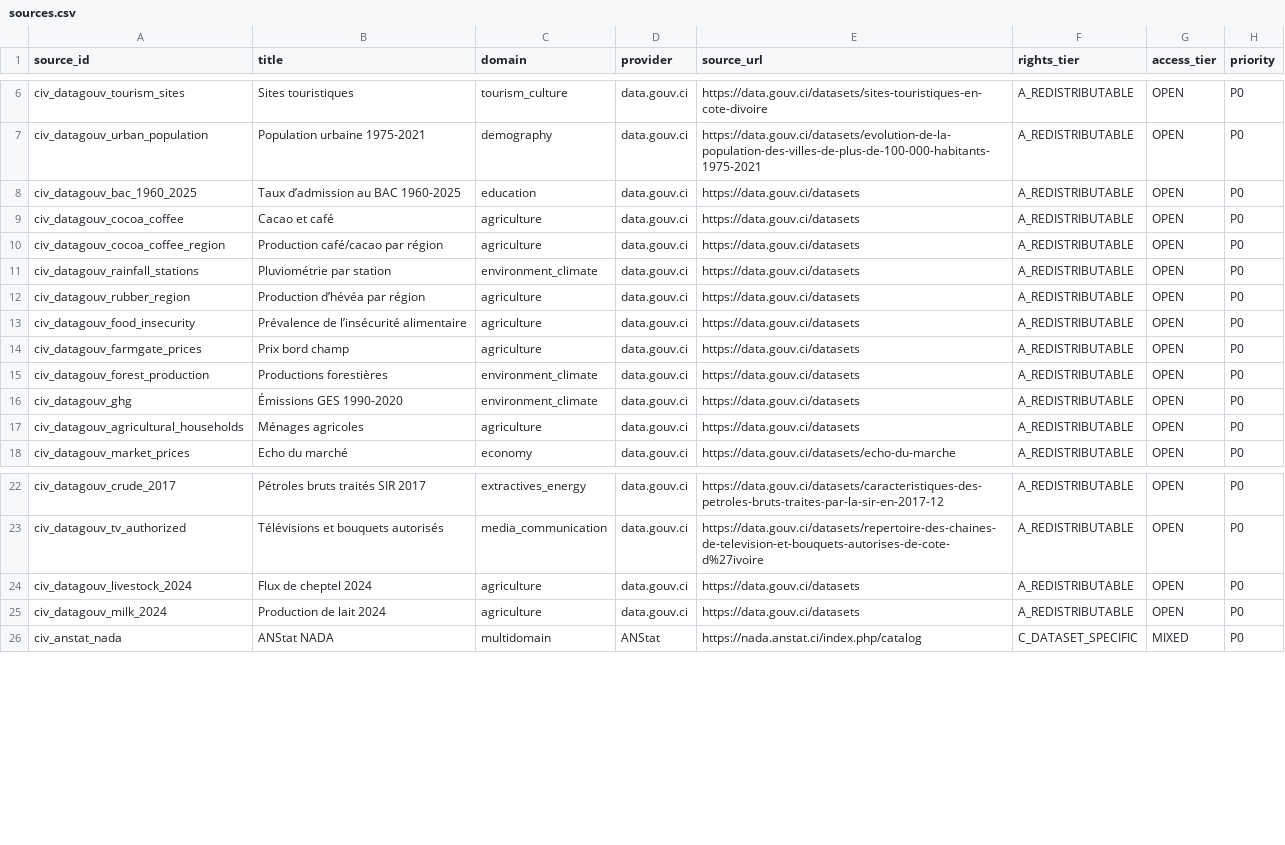
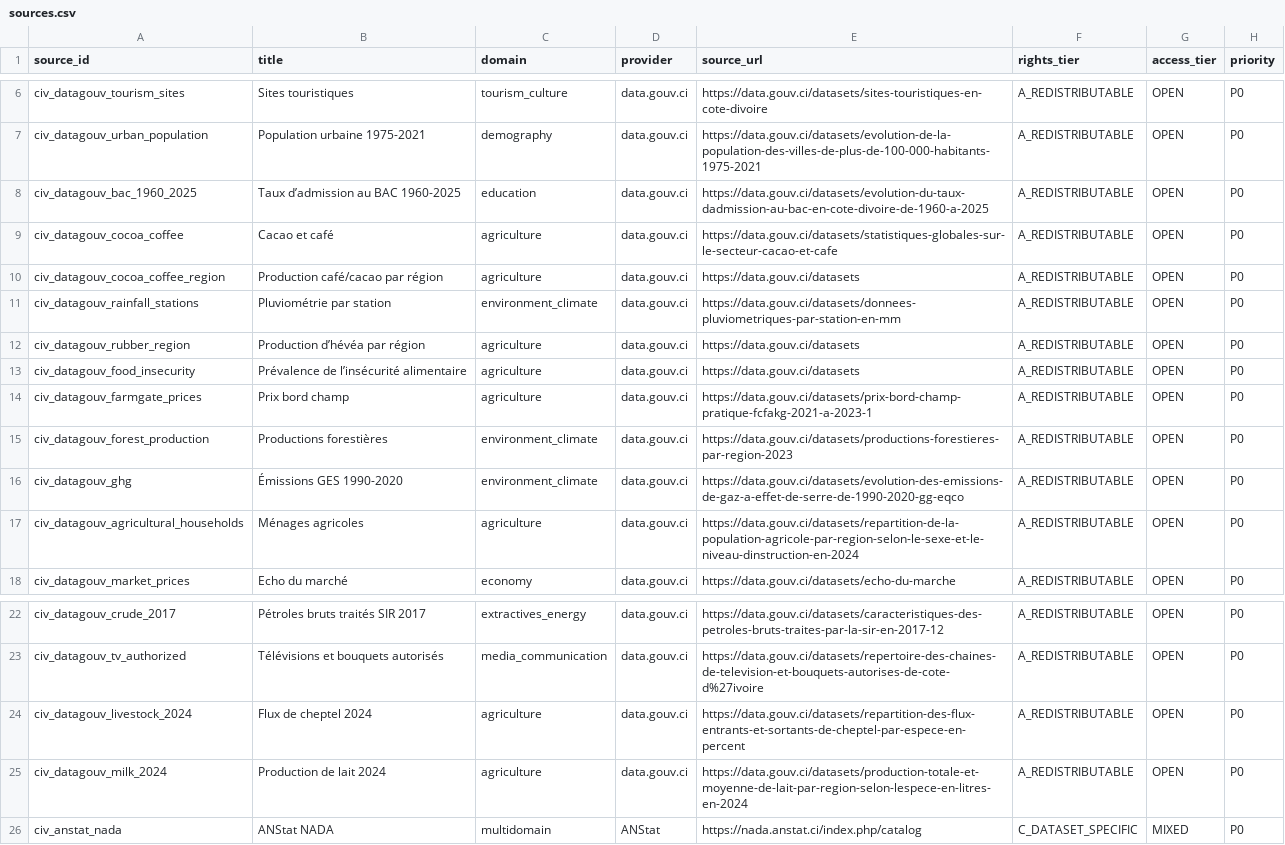
Before and after one commit to bozz33/IvoireData, a CSV file: registry/sources.csv, drawn as a sheet; only a part is shown, gaps mark what is left out.

Commit message:
fix(data_gouv_ci): matching id/slug + 9 URLs génériques corrigées dans le registre
Audit des données réelles par source : 12 sources civ_datagouv_* ciblées avaient une URL
générique (https://data.gouv.ci/datasets) au lieu de pointer vers leur dataset spécifique.
Elles ne récupéraient que 2 lignes de HTML scrapé au lieu des vraies données CSV.

- registry/sources.csv : 9 sources corrigées avec leur slug spécifique (bac_1960_2025,
  cocoa_coffee, rainfall_stations, farmgate_prices, forest_production, ghg,
  agricultural_households, livestock_2024, milk_2024). Slugs confirmés contre le
  catalogue data.gouv.ci (471 datasets, 247 réellement téléchargeables).

- data_gouv_ci : bug de matching. dataset_id_from_public_url() renvoie le slug de l'URL,
  mais la sélection comparait ce slug à l'id TECHNIQUE du catalogue (ex. vehoqo0k4rlbkdk12ar8oqg7).
  Résultat : aucun dataset ciblé n'était jamais sélectionné. Désormais la sélection matche
  sur l'ensemble {id, slug} du catalogue.

- tests : couverture de dataset_id_from_public_url (slug vs catalogue) et de la logique
  de sélection id/slug. 35 tests passent.

Gain mesuré en sync réelle : 9 sources passent de 2 lignes (HTML scrapé) à ~470-540 lignes
de données CSV réelles chacune (+ snapshot brut). FAOSTAT/UIS restent à traiter (connecteur
spécialisé nécessaire, cf. roadmap point 2).

```diff
--- a/registry/sources.csv
+++ b/registry/sources.csv
@@ -7,12 +7,12 @@ civ_datagouv_tourism_sites,Sites touristiques,tourism_culture,data.gouv.ci,https
 civ_datagouv_urban_population,Population urbaine 1975-2021,demography,data.gouv.ci,https://data.gouv.ci/datasets/evolution-de-la-population-des-villes-de-plus-de-100-000-habitants-1975-2021,A_REDISTRIBUTABLE,OPEN,P0
-civ_datagouv_bac_1960_2025,Taux d’admission au BAC 1960-2025,education,data.gouv.ci,https://data.gouv.ci/datasets,A_REDISTRIBUTABLE,OPEN,P0
-civ_datagouv_cocoa_coffee,Cacao et café,agriculture,data.gouv.ci,https://data.gouv.ci/datasets,A_REDISTRIBUTABLE,OPEN,P0
+civ_datagouv_bac_1960_2025,Taux d’admission au BAC 1960-2025,education,data.gouv.ci,https://data.gouv.ci/datasets/evolution-du-taux-dadmission-au-bac-en-cote-divoire-de-1960-a-2025,A_REDISTRIBUTABLE,OPEN,P0
+civ_datagouv_cocoa_coffee,Cacao et café,agriculture,data.gouv.ci,https://data.gouv.ci/datasets/statistiques-globales-sur-le-secteur-cacao-et-cafe,A_REDISTRIBUTABLE,OPEN,P0
 civ_datagouv_cocoa_coffee_region,Production café/cacao par région,agriculture,data.gouv.ci,https://data.gouv.ci/datasets,A_REDISTRIBUTABLE,OPEN,P0
-civ_datagouv_rainfall_stations,Pluviométrie par station,environment_climate,data.gouv.ci,https://data.gouv.ci/datasets,A_REDISTRIBUTABLE,OPEN,P0
+civ_datagouv_rainfall_stations,Pluviométrie par station,environment_climate,data.gouv.ci,https://data.gouv.ci/datasets/donnees-pluviometriques-par-station-en-mm,A_REDISTRIBUTABLE,OPEN,P0
 civ_datagouv_rubber_region,Production d’hévéa par région,agriculture,data.gouv.ci,https://data.gouv.ci/datasets,A_REDISTRIBUTABLE,OPEN,P0
 civ_datagouv_food_insecurity,Prévalence de l’insécurité alimentaire,agriculture,data.gouv.ci,https://data.gouv.ci/datasets,A_REDISTRIBUTABLE,OPEN,P0
-civ_datagouv_farmgate_prices,Prix bord champ,agriculture,data.gouv.ci,https://data.gouv.ci/datasets,A_REDISTRIBUTABLE,OPEN,P0
-civ_datagouv_forest_production,Productions forestières,environment_climate,data.gouv.ci,https://data.gouv.ci/datasets,A_REDISTRIBUTABLE,OPEN,P0
-civ_datagouv_ghg,Émissions GES 1990-2020,environment_climate,data.gouv.ci,https://data.gouv.ci/datasets,A_REDISTRIBUTABLE,OPEN,P0
-civ_datagouv_agricultural_households,Ménages agricoles,agriculture,data.gouv.ci,https://data.gouv.ci/datasets,A_REDISTRIBUTABLE,OPEN,P0
+civ_datagouv_farmgate_prices,Prix bord champ,agriculture,data.gouv.ci,https://data.gouv.ci/datasets/prix-bord-champ-pratique-fcfakg-2021-a-2023-1,A_REDISTRIBUTABLE,OPEN,P0
+civ_datagouv_forest_production,Productions forestières,environment_climate,data.gouv.ci,https://data.gouv.ci/datasets/productions-forestieres-par-region-2023,A_REDISTRIBUTABLE,OPEN,P0
+civ_datagouv_ghg,Émissions GES 1990-2020,environment_climate,data.gouv.ci,https://data.gouv.ci/datasets/evolution-des-emissions-de-gaz-a-effet-de-serre-de-1990-2020-gg-eqco,A_REDISTRIBUTABLE,OPEN,P0
+civ_datagouv_agricultural_households,Ménages agricoles,agriculture,data.gouv.ci,https://data.gouv.ci/datasets/repartition-de-la-population-agricole-par-region-selon-le-sexe-et-le-niveau-dinstruction-en-2024,A_REDISTRIBUTABLE,OPEN,P0
 civ_datagouv_market_prices,Echo du marché,economy,data.gouv.ci,https://data.gouv.ci/datasets/echo-du-marche,A_REDISTRIBUTABLE,OPEN,P0
@@ -23,4 +23,4 @@ civ_datagouv_crude_2017,Pétroles bruts traités SIR 2017,extractives_energy,dat
 civ_datagouv_tv_authorized,Télévisions et bouquets autorisés,media_communication,data.gouv.ci,https://data.gouv.ci/datasets/repertoire-des-chaines-de-television-et-bouquets-autorises-de-cote-d%27ivoire,A_REDISTRIBUTABLE,OPEN,P0
-civ_datagouv_livestock_2024,Flux de cheptel 2024,agriculture,data.gouv.ci,https://data.gouv.ci/datasets,A_REDISTRIBUTABLE,OPEN,P0
-civ_datagouv_milk_2024,Production de lait 2024,agriculture,data.gouv.ci,https://data.gouv.ci/datasets,A_REDISTRIBUTABLE,OPEN,P0
+civ_datagouv_livestock_2024,Flux de cheptel 2024,agriculture,data.gouv.ci,https://data.gouv.ci/datasets/repartition-des-flux-entrants-et-sortants-de-cheptel-par-espece-en-percent,A_REDISTRIBUTABLE,OPEN,P0
+civ_datagouv_milk_2024,Production de lait 2024,agriculture,data.gouv.ci,https://data.gouv.ci/datasets/production-totale-et-moyenne-de-lait-par-region-selon-lespece-en-litres-en-2024,A_REDISTRIBUTABLE,OPEN,P0
 civ_anstat_nada,ANStat NADA,multidomain,ANStat,https://nada.anstat.ci/index.php/catalog,C_DATASET_SPECIFIC,MIXED,P0
```
Also changed, not shown: 2 other files.
